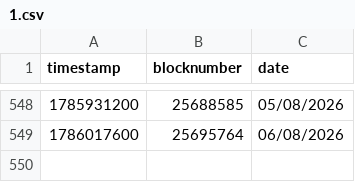
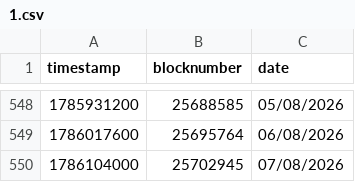
Before and after one commit to Secured-Finance/ydaemon, a CSV file: data/blocktime/1.csv, drawn as a sheet; only a part is shown, gaps mark what is left out.

```diff
--- a/data/blocktime/1.csv
+++ b/data/blocktime/1.csv
@@ -549 +549,2 @@ timestamp,blocknumber,date
 1786017600,25695764,06/08/2026
+1786104000,25702945,07/08/2026
```
Also changed, not shown: 17 other files.
